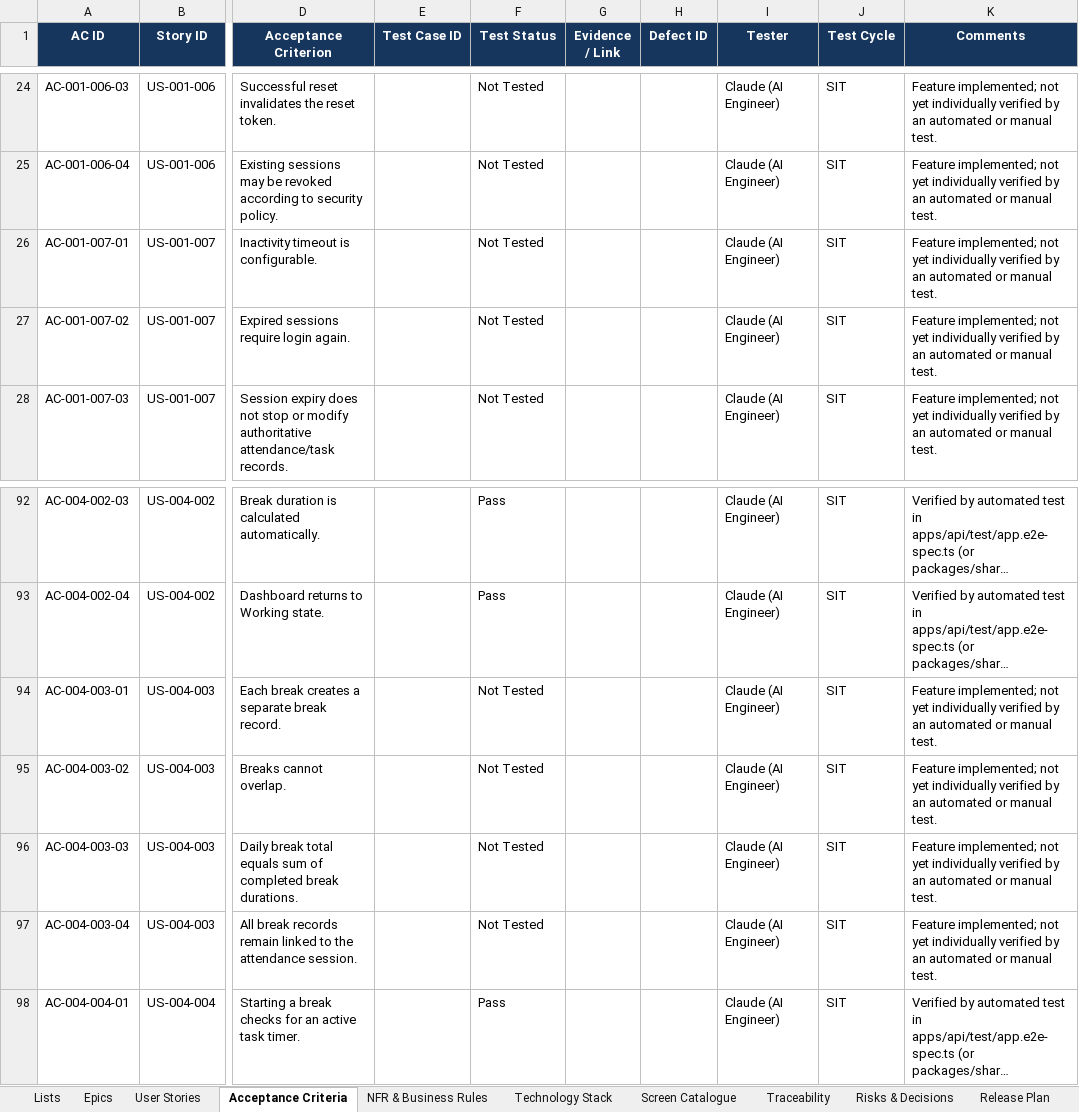
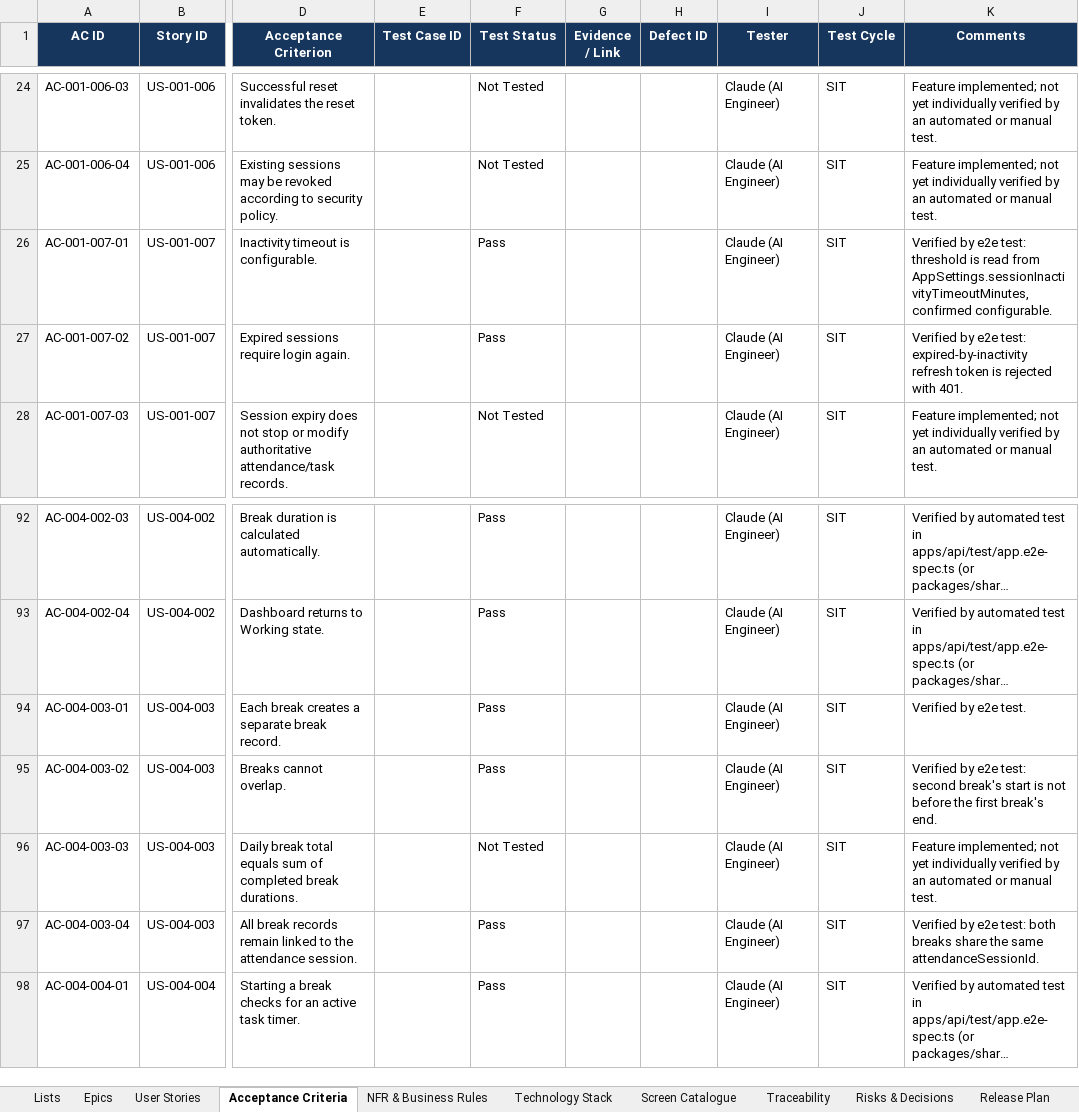
Before and after one commit to Amaanfaiz/Attendance-Task-Management-System, an Excel workbook: docs/Requirements_Tracker_v1.0.xlsx, sheet Acceptance Criteria, drawn as a sheet; only a part is shown, gaps mark what is left out; long unchanged cells end in …; values as stored, in another font and other column widths than the file's, no borders; conditional formats and table styles not drawn; the diff names each change by its address in the sheet, - before the commit and + after, or states it on an @@ line.

```diff
--- a/docs/Requirements_Tracker_v1.0.xlsx (sheet Acceptance Criteria)
+++ b/docs/Requirements_Tracker_v1.0.xlsx (sheet Acceptance Criteria)
-F26:F27 (Test Status): Not Tested
+F26:F27 (Test Status): Pass
-K26 (Comments): Feature implemented; not yet individually verified by an automated or manual test.
+K26 (Comments): Verified by e2e test: threshold is read from AppSettings.sessionInactivityTimeoutMinutes, confirmed configurable.
-K27 (Comments): Feature implemented; not yet individually verified by an automated or manual test.
+K27 (Comments): Verified by e2e test: expired-by-inactivity refresh token is rejected with 401.
-F94:F95 (Test Status): Not Tested
+F94:F95 (Test Status): Pass
-K94 (Comments): Feature implemented; not yet individually verified by an automated or manual test.
+K94 (Comments): Verified by e2e test.
-K95 (Comments): Feature implemented; not yet individually verified by an automated or manual test.
+K95 (Comments): Verified by e2e test: second break's start is not before the first break's end.
-F97 (Test Status): Not Tested
+F97 (Test Status): Pass
-K97 (Comments): Feature implemented; not yet individually verified by an automated or manual test.
+K97 (Comments): Verified by e2e test: both breaks share the same attendanceSessionId.
```
Also changed, not shown: sheet User Stories, 1 other file.
